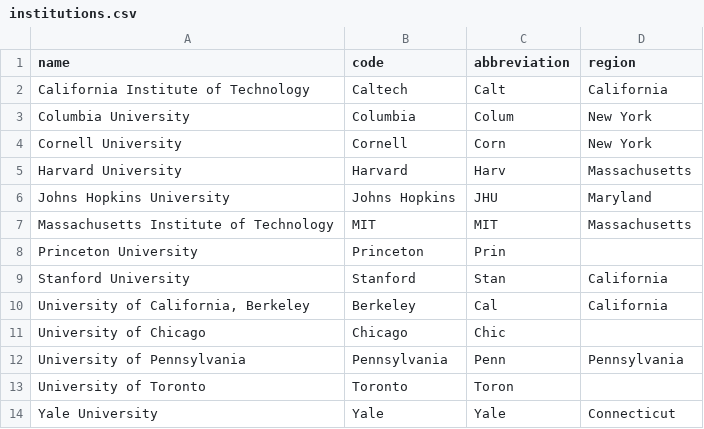
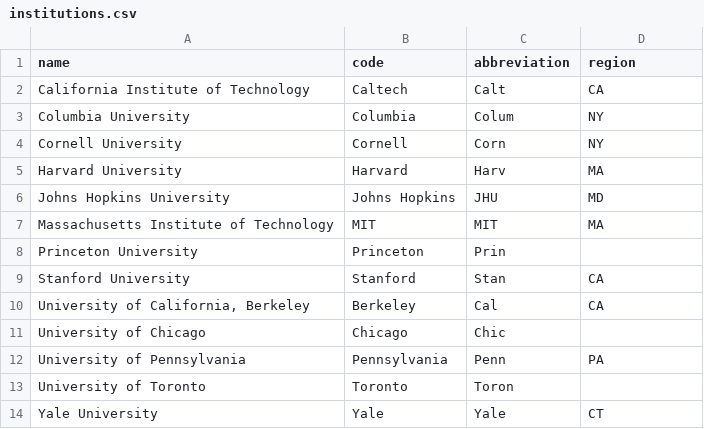
Before and after one commit to TabbycatDebate/tabbycat, a CSV file: data/dummy2/institutions.csv, drawn as a sheet.

Commit message:
Updated dummy data regions
Signed-off-by: Philip Belesky <contact@philipbelesky.com>

```diff
--- a/data/dummy2/institutions.csv
+++ b/data/dummy2/institutions.csv
@@ -1,14 +1,14 @@
 name,code,abbreviation,region
-California Institute of Technology,Caltech,Calt,California
-Columbia University,Columbia,Colum,New York
-Cornell University,Cornell,Corn,New York
-Harvard University,Harvard,Harv,Massachusetts
-Johns Hopkins University,Johns Hopkins,JHU,Maryland
-Massachusetts Institute of Technology,MIT,MIT,Massachusetts
+California Institute of Technology,Caltech,Calt,CA
+Columbia University,Columbia,Colum,NY
+Cornell University,Cornell,Corn,NY
+Harvard University,Harvard,Harv,MA
+Johns Hopkins University,Johns Hopkins,JHU,MD
+Massachusetts Institute of Technology,MIT,MIT,MA
 Princeton University,Princeton,Prin,
-Stanford University,Stanford,Stan,California
-"University of California, Berkeley",Berkeley,Cal,California
+Stanford University,Stanford,Stan,CA
+"University of California, Berkeley",Berkeley,Cal,CA
 University of Chicago,Chicago,Chic,
-University of Pennsylvania,Pennsylvania,Penn,Pennsylvania
+University of Pennsylvania,Pennsylvania,Penn,PA
 University of Toronto,Toronto,Toron,
-Yale University,Yale,Yale,Connecticut
+Yale University,Yale,Yale,CT
```
Also changed, not shown: 1 other file.
